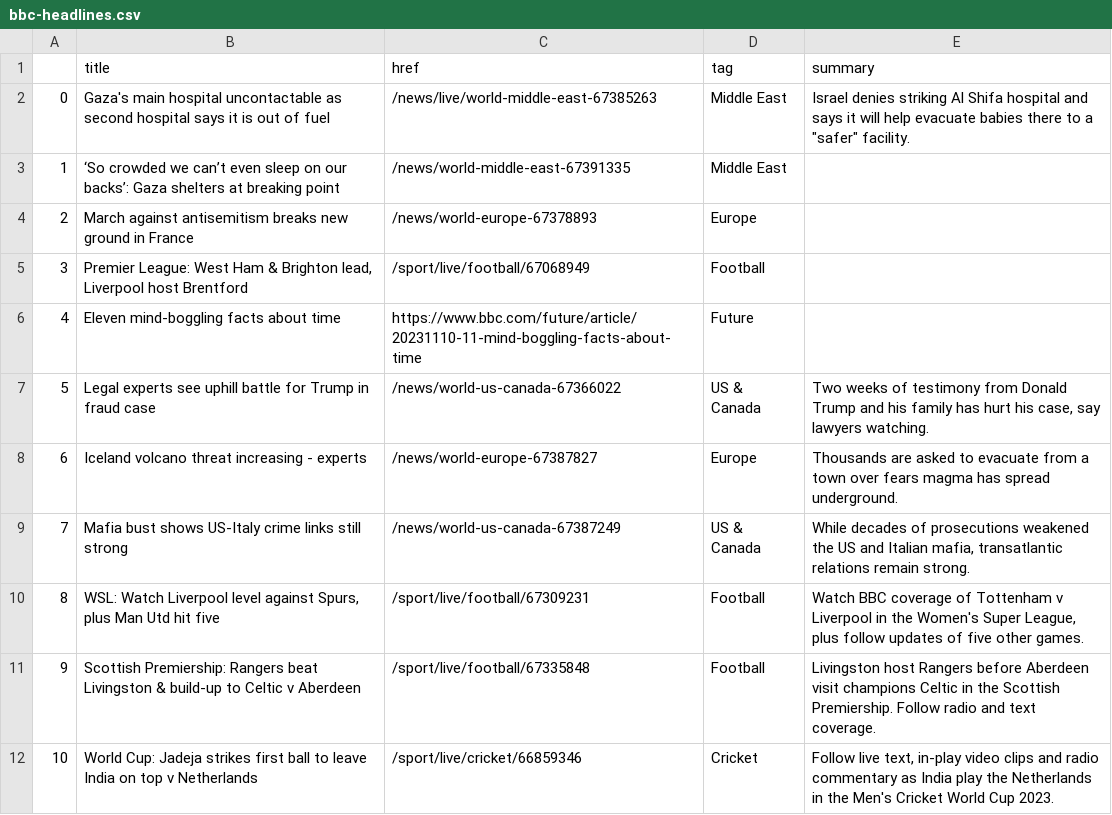
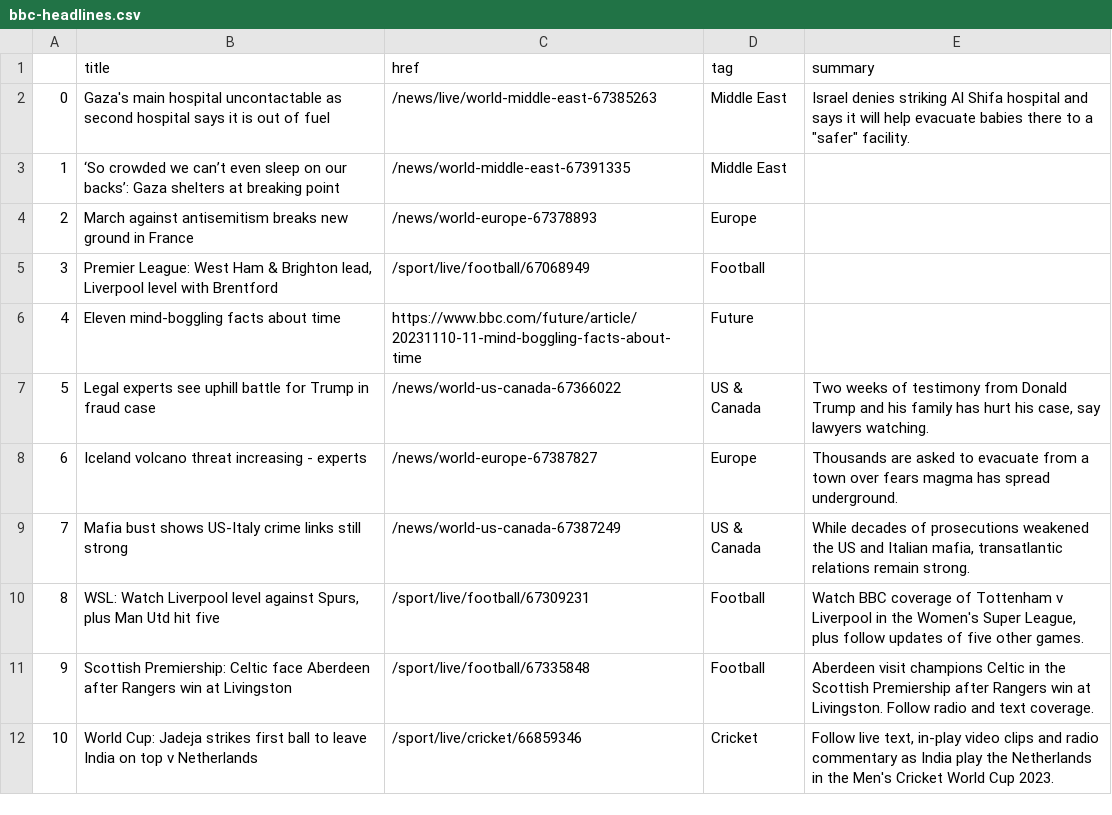
Before and after one commit to jsoma/automatic-scraper, a CSV file: bbc-headlines.csv, drawn as a sheet; only a part is shown.

```diff
--- a/bbc-headlines.csv
+++ b/bbc-headlines.csv
@@ -4,3 +4,3 @@
 2,March against antisemitism breaks new ground in France,/news/world-europe-67378893,Europe,
-3,"Premier League: West Ham & Brighton lead, Liverpool host Brentford",/sport/live/football/67068949,Football,
+3,"Premier League: West Ham & Brighton lead, Liverpool level with Brentford",/sport/live/football/67068949,Football,
 4,Eleven mind-boggling facts about time,https://www.bbc.com/future/article/20231110-11-mind-boggling-facts-about-time,Future,
@@ -10,3 +10,3 @@
 8,"WSL: Watch Liverpool level against Spurs, plus Man Utd hit five",/sport/live/football/67309231,Football,"Watch BBC coverage of Tottenham v Liverpool in the Women's Super League, plus follow updates of five other games."
-9,Scottish Premiership: Rangers beat Livingston & build-up to Celtic v Aberdeen,/sport/live/football/67335848,Football,Livingston host Rangers before Aberdeen visit champions Celtic in the Scottish Premiership. Follow radio and text coverage.
+9,Scottish Premiership: Celtic face Aberdeen after Rangers win at Livingston,/sport/live/football/67335848,Football,Aberdeen visit champions Celtic in the Scottish Premiership after Rangers win at Livingston. Follow radio and text coverage.
 10,World Cup: Jadeja strikes first ball to leave India on top v Netherlands,/sport/live/cricket/66859346,Cricket,"Follow live text, in-play video clips and radio commentary as India play the Netherlands in the Men's Cricket World Cup 2023."
```
